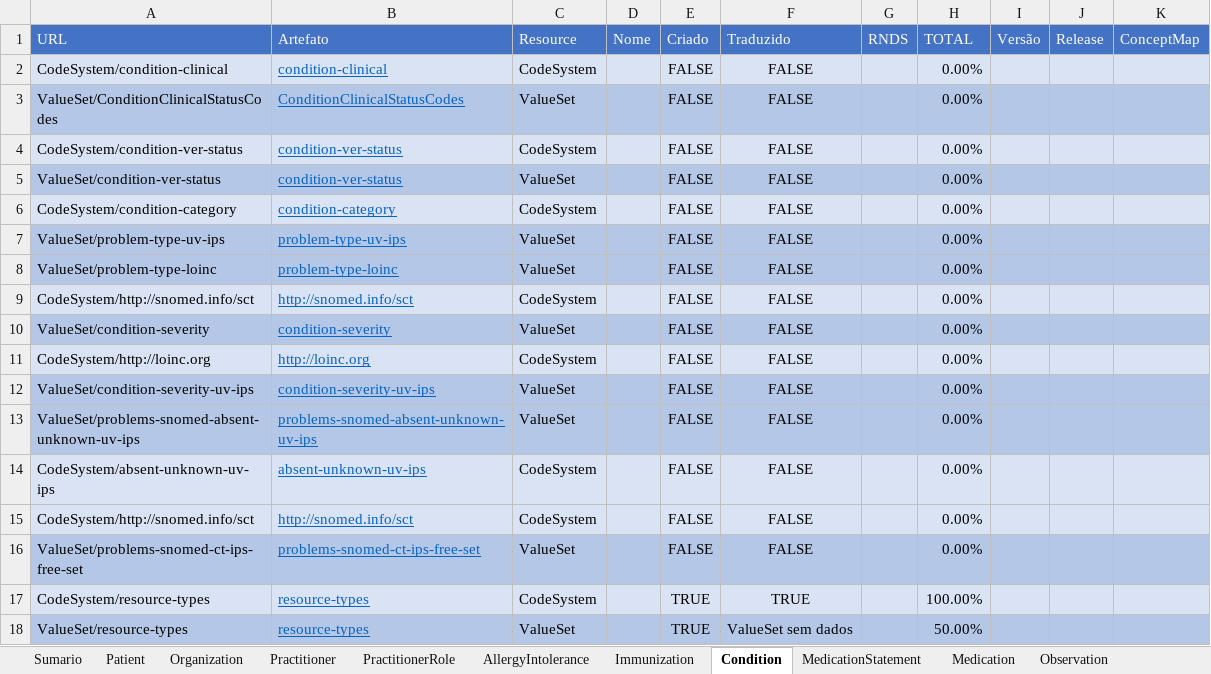
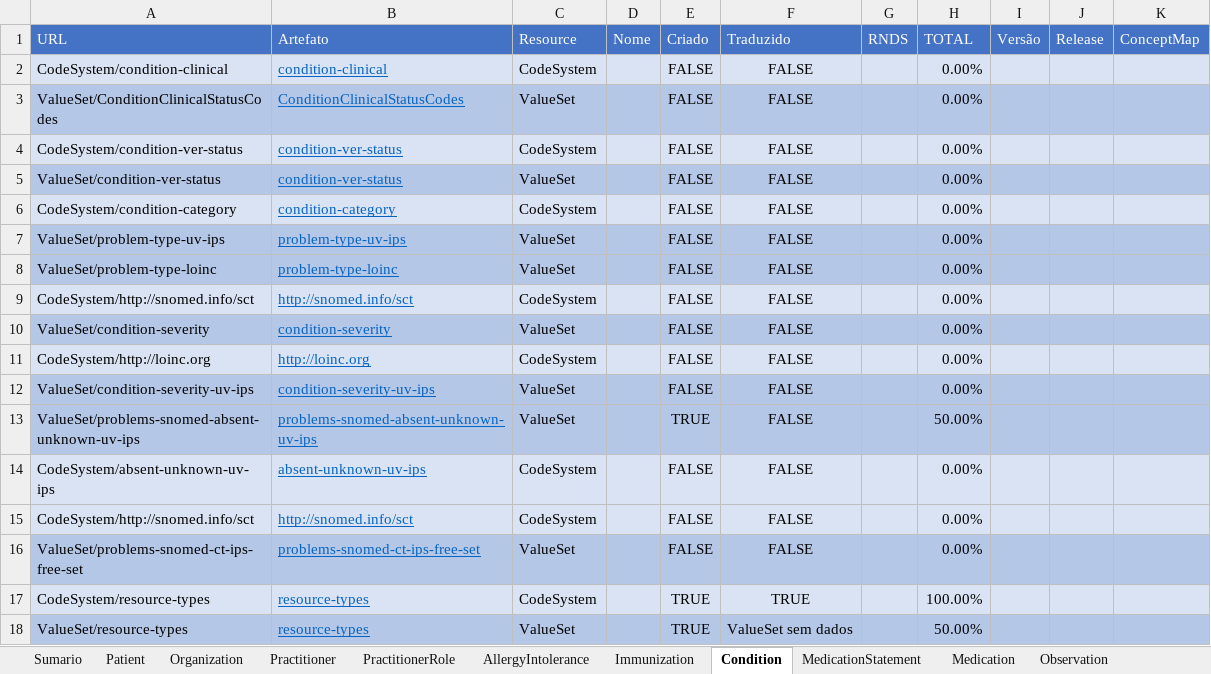
Before and after one commit to moaassis/https-git-codecommit.sa-east-1.amazonaws.com-v1-repos-ips-brasil-documentos, an Excel workbook: Gestão do Projeto/Indicadores/SumarioIndicadores.xlsx, sheet Condition, drawn as a sheet; values as stored, in another font and other column widths than the file's, no borders; the diff names each change by its address in the sheet, - before the commit and + after, or states it on an @@ line.

```diff
--- a/Gestão do Projeto/Indicadores/SumarioIndicadores.xlsx (sheet Condition)
+++ b/Gestão do Projeto/Indicadores/SumarioIndicadores.xlsx (sheet Condition)
-E13 (Criado): FALSE
+E13 (Criado): TRUE
-H13 (TOTAL): 0.00%
+H13 (TOTAL): 50.00%
```
Also changed, not shown: sheet Sumario.
